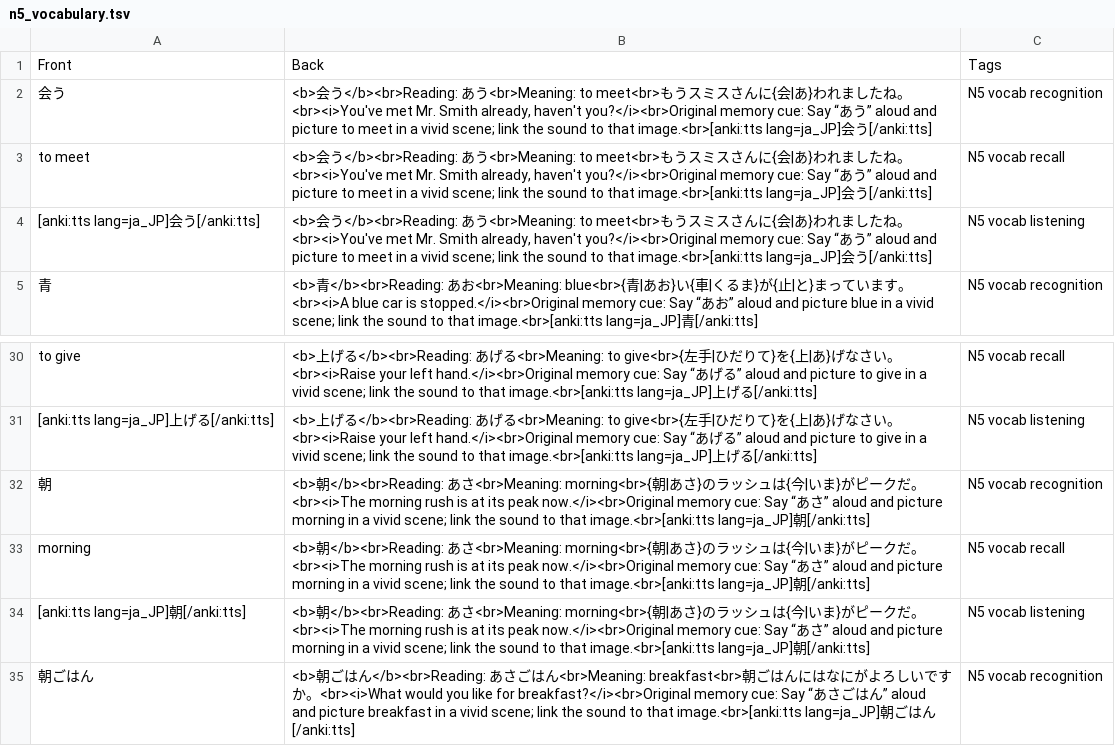
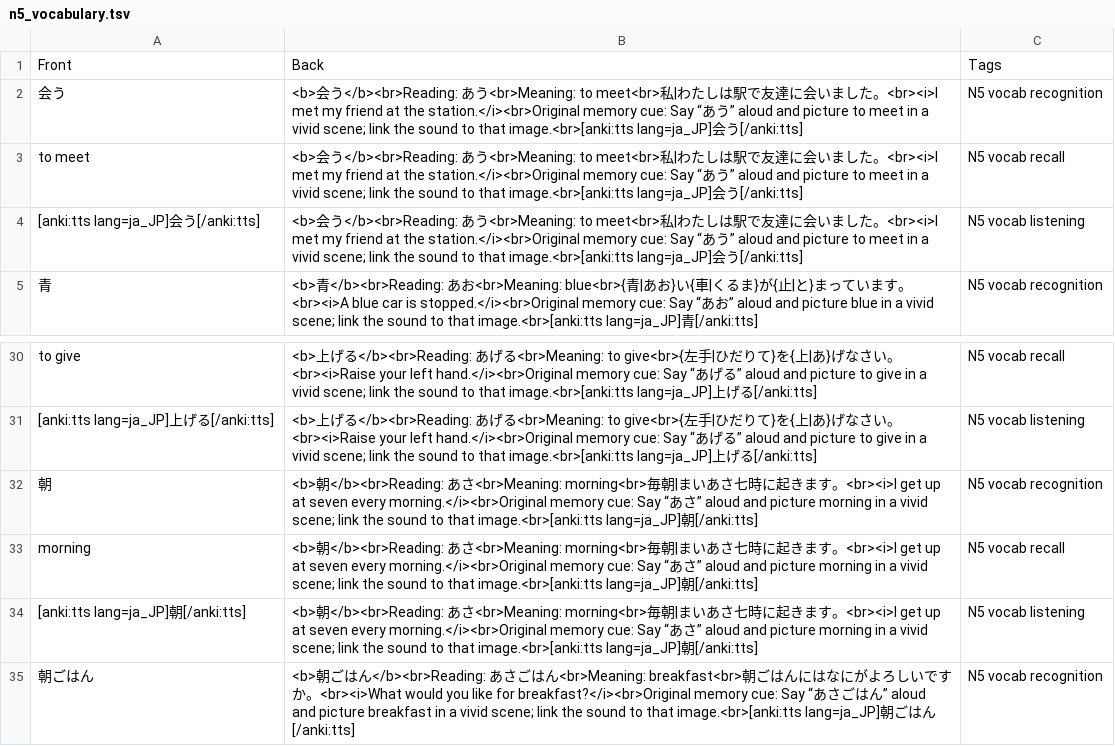
Before and after one commit to StarZone01/OpenJLPT, a TSV file: anki_exports/n5_vocabulary.tsv, drawn as a sheet; only a part is shown, gaps mark what is left out; the diff covers the shown part only.

```diff
--- a/anki_exports/n5_vocabulary.tsv
+++ b/anki_exports/n5_vocabulary.tsv
@@ -1,5 +1,5 @@
 Front	Back	Tags
-会う	<b>会う</b><br>Reading: あう<br>Meaning: to meet<br>もうスミスさんに{会|あ}われましたね。<br><i>You've met Mr. Smith already, haven't you?</i><br>Original memory cue: Say “あう” aloud and picture to meet in a vivid scene; link the sound to that image.<br>[anki:tts lang=ja_JP]会う[/anki:tts]	N5 vocab recognition
-to meet	<b>会う</b><br>Reading: あう<br>Meaning: to meet<br>もうスミスさんに{会|あ}われましたね。<br><i>You've met Mr. Smith already, haven't you?</i><br>Original memory cue: Say “あう” aloud and picture to meet in a vivid scene; link the sound to that image.<br>[anki:tts lang=ja_JP]会う[/anki:tts]	N5 vocab recall
-[anki:tts lang=ja_JP]会う[/anki:tts]	<b>会う</b><br>Reading: あう<br>Meaning: to meet<br>もうスミスさんに{会|あ}われましたね。<br><i>You've met Mr. Smith already, haven't you?</i><br>Original memory cue: Say “あう” aloud and picture to meet in a vivid scene; link the sound to that image.<br>[anki:tts lang=ja_JP]会う[/anki:tts]	N5 vocab listening
+会う	<b>会う</b><br>Reading: あう<br>Meaning: to meet<br>私|わたしは駅で友達に会いました。<br><i>I met my friend at the station.</i><br>Original memory cue: Say “あう” aloud and picture to meet in a vivid scene; link the sound to that image.<br>[anki:tts lang=ja_JP]会う[/anki:tts]	N5 vocab recognition
+to meet	<b>会う</b><br>Reading: あう<br>Meaning: to meet<br>私|わたしは駅で友達に会いました。<br><i>I met my friend at the station.</i><br>Original memory cue: Say “あう” aloud and picture to meet in a vivid scene; link the sound to that image.<br>[anki:tts lang=ja_JP]会う[/anki:tts]	N5 vocab recall
+[anki:tts lang=ja_JP]会う[/anki:tts]	<b>会う</b><br>Reading: あう<br>Meaning: to meet<br>私|わたしは駅で友達に会いました。<br><i>I met my friend at the station.</i><br>Original memory cue: Say “あう” aloud and picture to meet in a vivid scene; link the sound to that image.<br>[anki:tts lang=ja_JP]会う[/anki:tts]	N5 vocab listening
 青	<b>青</b><br>Reading: あお<br>Meaning: blue<br>{青|あお}い{車|くるま}が{止|と}まっています。<br><i>A blue car is stopped.</i><br>Original memory cue: Say “あお” aloud and picture blue in a vivid scene; link the sound to that image.<br>[anki:tts lang=ja_JP]青[/anki:tts]	N5 vocab recognition
@@ -31,5 +31,5 @@ to give	<b>上げる</b><br>Reading: あげる<br>Meaning: to give<br>{左手|
 [anki:tts lang=ja_JP]上げる[/anki:tts]	<b>上げる</b><br>Reading: あげる<br>Meaning: to give<br>{左手|ひだりて}を{上|あ}げなさい。<br><i>Raise your left hand.</i><br>Original memory cue: Say “あげる” aloud and picture to give in a vivid scene; link the sound to that image.<br>[anki:tts lang=ja_JP]上げる[/anki:tts]	N5 vocab listening
-朝	<b>朝</b><br>Reading: あさ<br>Meaning: morning<br>{朝|あさ}のラッシュは{今|いま}がピークだ。<br><i>The morning rush is at its peak now.</i><br>Original memory cue: Say “あさ” aloud and picture morning in a vivid scene; link the sound to that image.<br>[anki:tts lang=ja_JP]朝[/anki:tts]	N5 vocab recognition
-morning	<b>朝</b><br>Reading: あさ<br>Meaning: morning<br>{朝|あさ}のラッシュは{今|いま}がピークだ。<br><i>The morning rush is at its peak now.</i><br>Original memory cue: Say “あさ” aloud and picture morning in a vivid scene; link the sound to that image.<br>[anki:tts lang=ja_JP]朝[/anki:tts]	N5 vocab recall
-[anki:tts lang=ja_JP]朝[/anki:tts]	<b>朝</b><br>Reading: あさ<br>Meaning: morning<br>{朝|あさ}のラッシュは{今|いま}がピークだ。<br><i>The morning rush is at its peak now.</i><br>Original memory cue: Say “あさ” aloud and picture morning in a vivid scene; link the sound to that image.<br>[anki:tts lang=ja_JP]朝[/anki:tts]	N5 vocab listening
+朝	<b>朝</b><br>Reading: あさ<br>Meaning: morning<br>毎朝|まいあさ七時に起きます。<br><i>I get up at seven every morning.</i><br>Original memory cue: Say “あさ” aloud and picture morning in a vivid scene; link the sound to that image.<br>[anki:tts lang=ja_JP]朝[/anki:tts]	N5 vocab recognition
+morning	<b>朝</b><br>Reading: あさ<br>Meaning: morning<br>毎朝|まいあさ七時に起きます。<br><i>I get up at seven every morning.</i><br>Original memory cue: Say “あさ” aloud and picture morning in a vivid scene; link the sound to that image.<br>[anki:tts lang=ja_JP]朝[/anki:tts]	N5 vocab recall
+[anki:tts lang=ja_JP]朝[/anki:tts]	<b>朝</b><br>Reading: あさ<br>Meaning: morning<br>毎朝|まいあさ七時に起きます。<br><i>I get up at seven every morning.</i><br>Original memory cue: Say “あさ” aloud and picture morning in a vivid scene; link the sound to that image.<br>[anki:tts lang=ja_JP]朝[/anki:tts]	N5 vocab listening
 朝ごはん	<b>朝ごはん</b><br>Reading: あさごはん<br>Meaning: breakfast<br>朝ごはんにはなにがよろしいですか。<br><i>What would you like for breakfast?</i><br>Original memory cue: Say “あさごはん” aloud and picture breakfast in a vivid scene; link the sound to that image.<br>[anki:tts lang=ja_JP]朝ごはん[/anki:tts]	N5 vocab recognition
```
Also changed, not shown: 18 edited cells elsewhere in this file.
